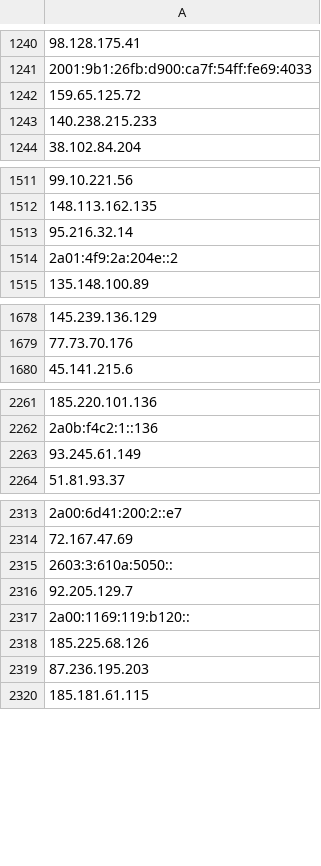
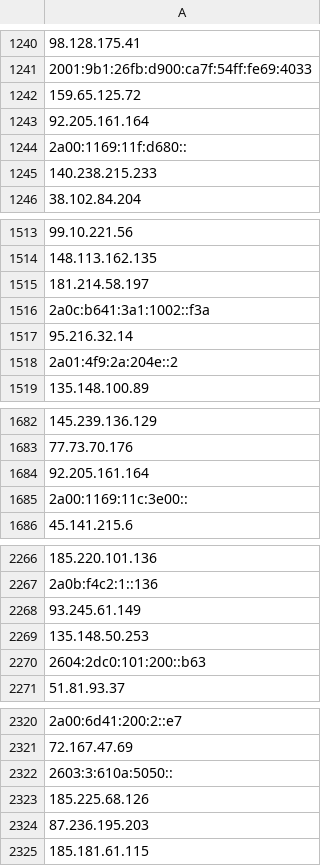
Before and after one commit to onlyforbakup/awesome-lists, a CSV file: Lists/TOR/only_tor_guard_nodes_IP_list.csv, drawn as a sheet; only a part is shown, gaps mark what is left out; removed rows and columns are numbered as before the commit, all else as after; the diff covers the shown part only; the diff names each change by its address in the sheet, - before the commit and + after, or states it on an @@ line.

```diff
--- a/Lists/TOR/only_tor_guard_nodes_IP_list.csv
+++ b/Lists/TOR/only_tor_guard_nodes_IP_list.csv
+row 1243: 92.205.161.164
+row 1244: 2a00:1169:11f:d680::
+row 1515: 181.214.58.197
+row 1516: 2a0c:b641:3a1:1002::f3a
+row 1684: 92.205.161.164
+row 1685: 2a00:1169:11c:3e00::
+row 2269: 135.148.50.253
+row 2270: 2604:2dc0:101:200::b63
-row 2316: 92.205.129.7
-row 2317: 2a00:1169:119:b120::
```
Also changed, not shown: 1 added row and 3 removed rows elsewhere in this file, Lists/TOR/only_tor_exit_nodes_IP_list.csv, 2 other files.
